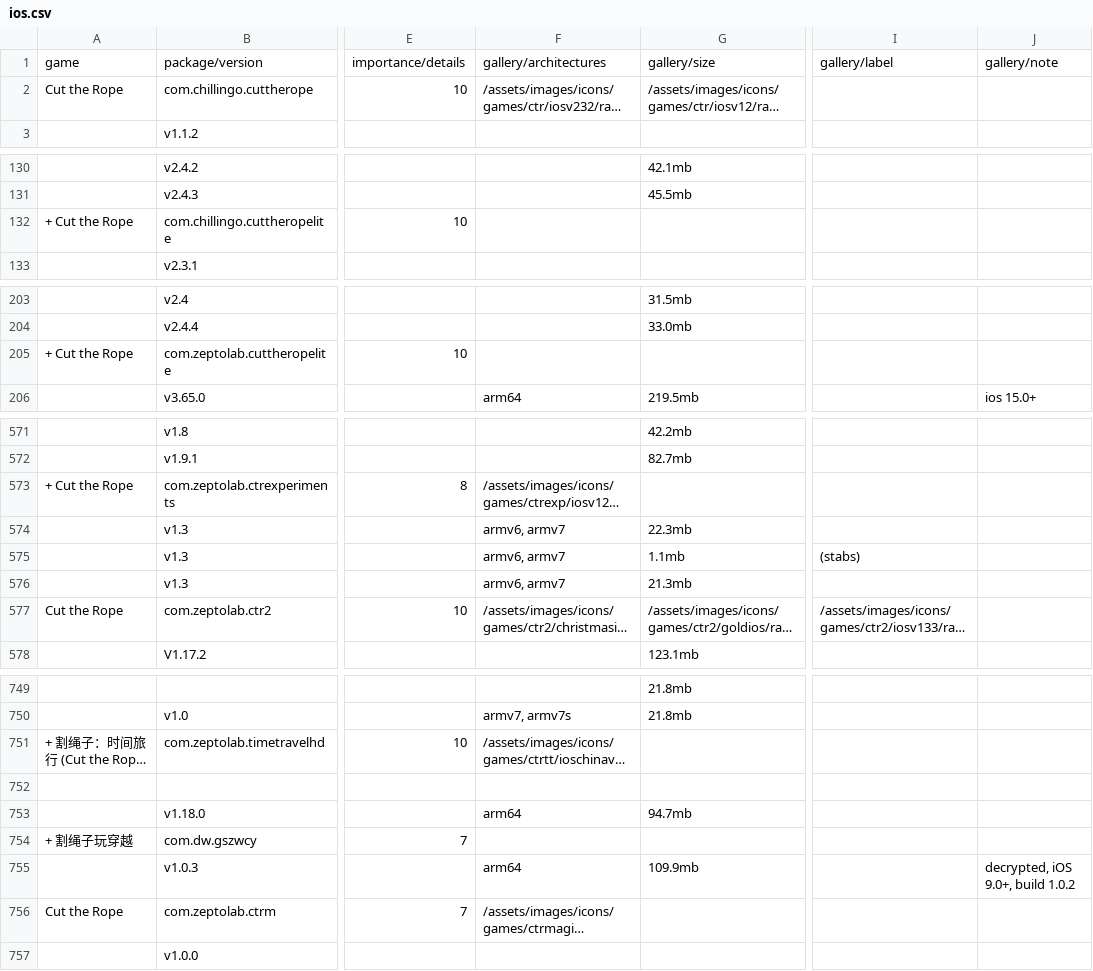
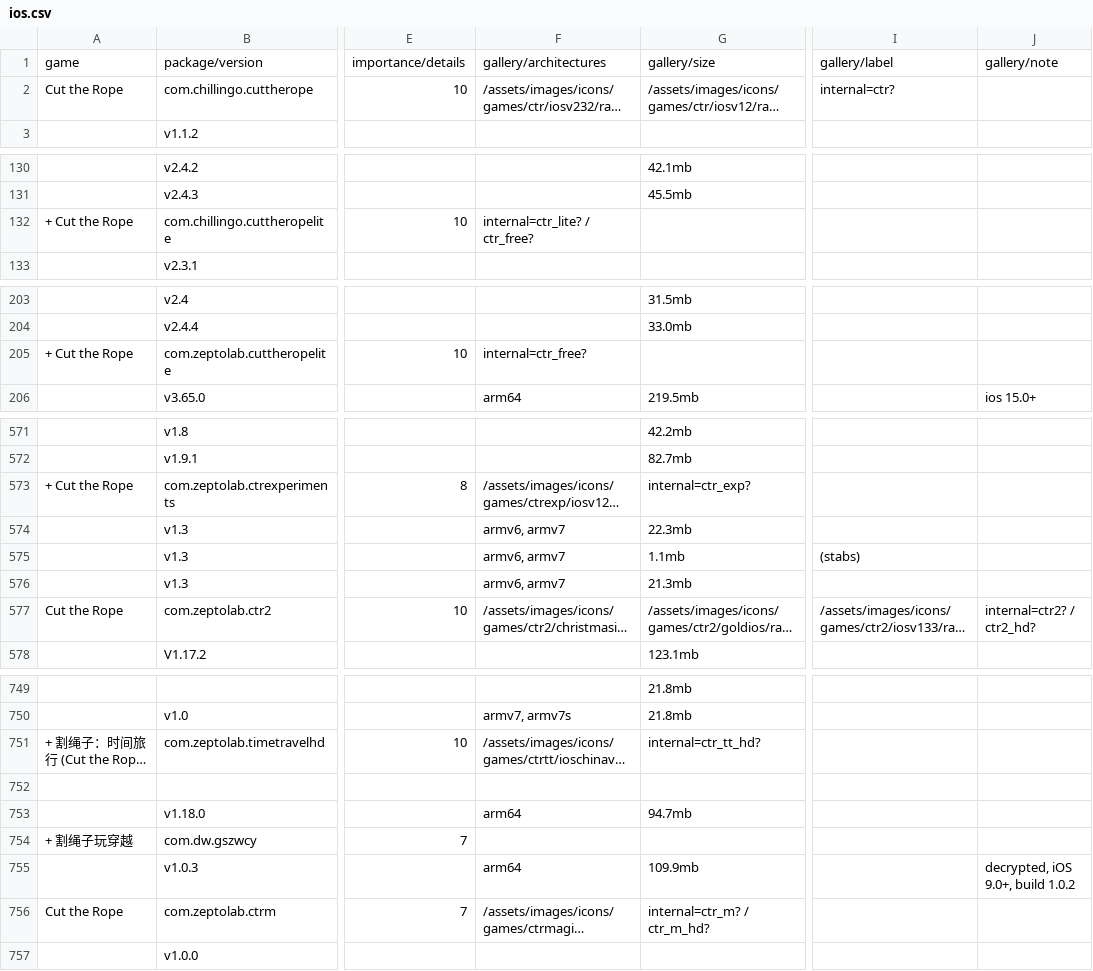
Before and after one commit to sogful/candies.monster, a CSV file: assets/static/data/versions/ios.csv, drawn as a sheet; only a part is shown, gaps mark what is left out; long unchanged cells end in …; the diff covers the shown part only; the diff names each change by its address in the sheet, - before the commit and + after, or states it on an @@ line.

Commit message:
feat(versions): internal names, ctr2 amazon+ios robotics

```diff
--- a/assets/static/data/versions/ios.csv
+++ b/assets/static/data/versions/ios.csv
-I2: (empty)
+I2: internal=ctr?
-F132: (empty)
+F132: internal=ctr_lite? / ctr_free?
-F205: (empty)
+F205: internal=ctr_free?
-G573: (empty)
+G573: internal=ctr_exp?
-J577: (empty)
+J577: internal=ctr2? / ctr2_hd?
-G751: (empty)
+G751: internal=ctr_tt_hd?
-G756: (empty)
+G756: internal=ctr_m? / ctr_m_hd?
```
Also changed, not shown: 20 edited cells elsewhere in this file, assets/static/data/versions/android.csv, assets/static/data/versions/zeptolab/android.csv, 5 other files.
